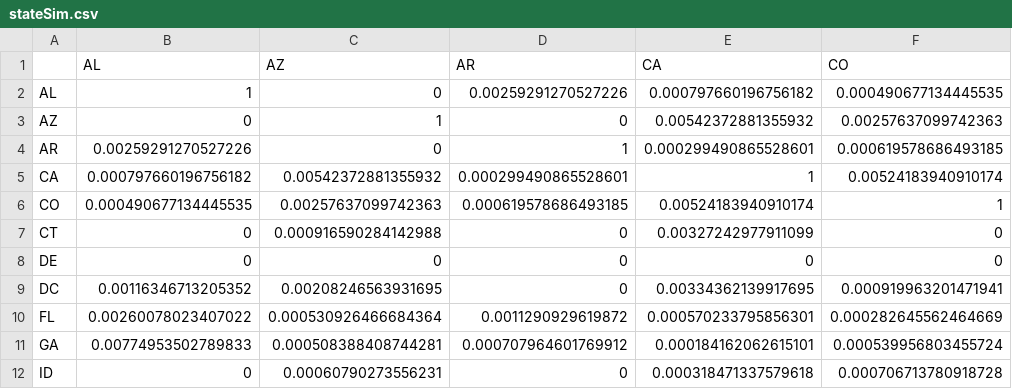
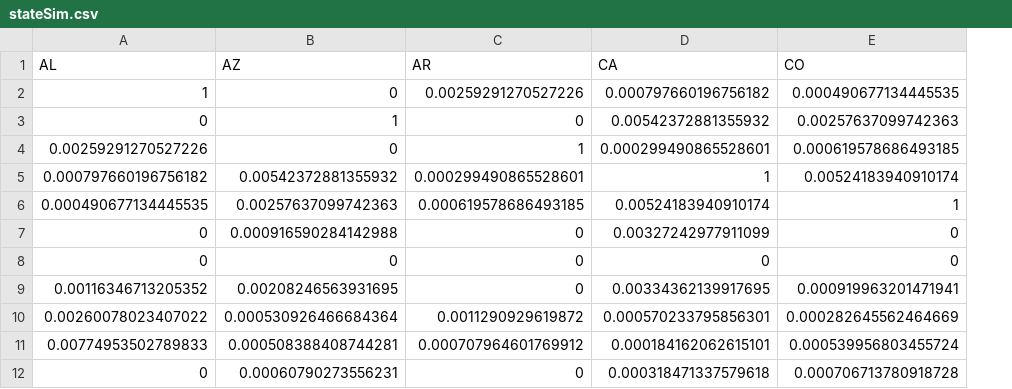
Before and after one commit to nathanleiby/bayes-thorn, a CSV file: stateSim.csv, drawn as a sheet; only a part is shown; the diff names each change by its address in the sheet, - before the commit and + after, or states it on an @@ line.

Commit message:
removed row names from similarity matrix

```diff
--- a/stateSim.csv
+++ b/stateSim.csv
-column A, rows 2-12: AL | AZ | AR | CA | CO | CT | DE | DC | FL | GA | ID
```
